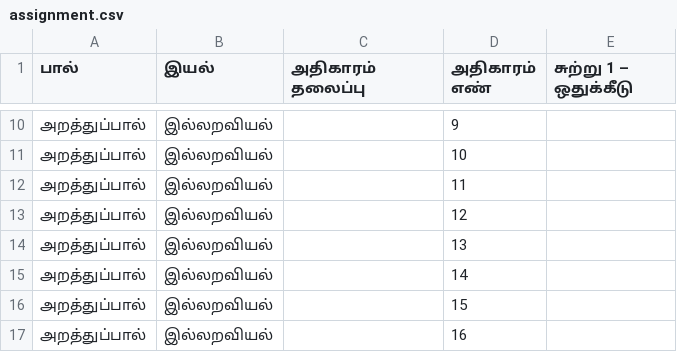
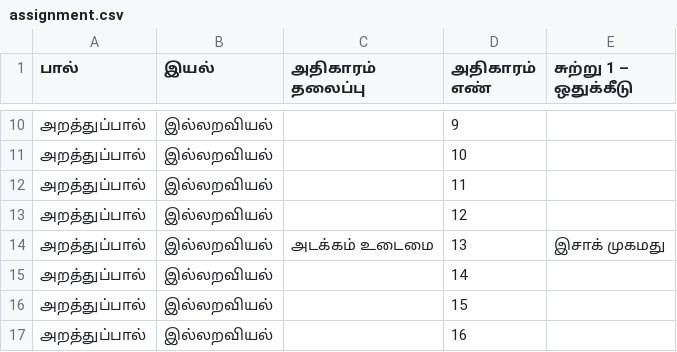
Before and after one commit to deepak-shanmugam/tamil_sangam_words, a CSV file: thirukkural/project/assignment.csv, drawn as a sheet; only a part is shown, gaps mark what is left out.

Commit message:
update project assignment

```diff
--- a/thirukkural/project/assignment.csv
+++ b/thirukkural/project/assignment.csv
@@ -13,3 +13,3 @@
 அறத்துப்பால்,இல்லறவியல்,,12,
-அறத்துப்பால்,இல்லறவியல்,,13,
+அறத்துப்பால்,இல்லறவியல்,அடக்கம் உடைமை,13,இசாக் முகமது
 அறத்துப்பால்,இல்லறவியல்,,14,
```
Also changed, not shown: 1 other file.
